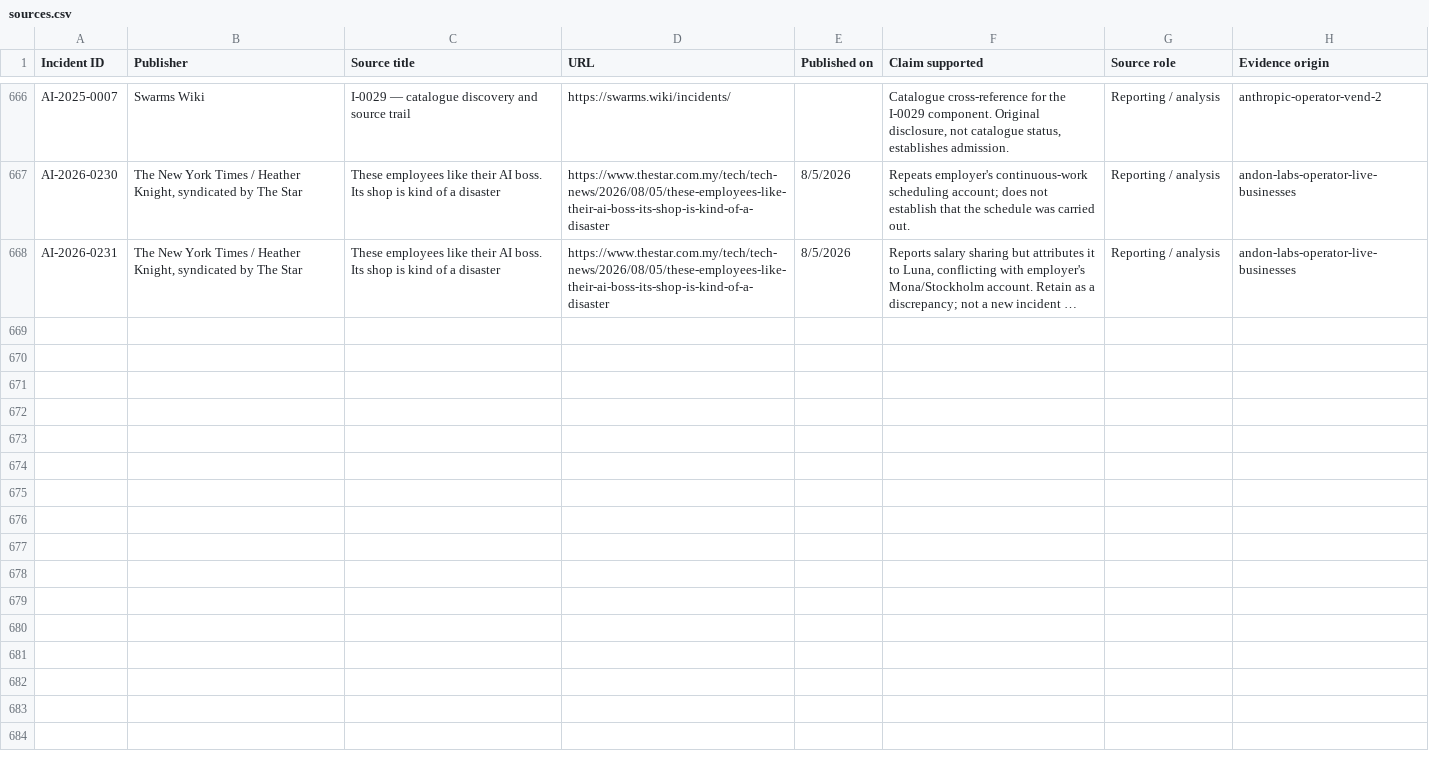
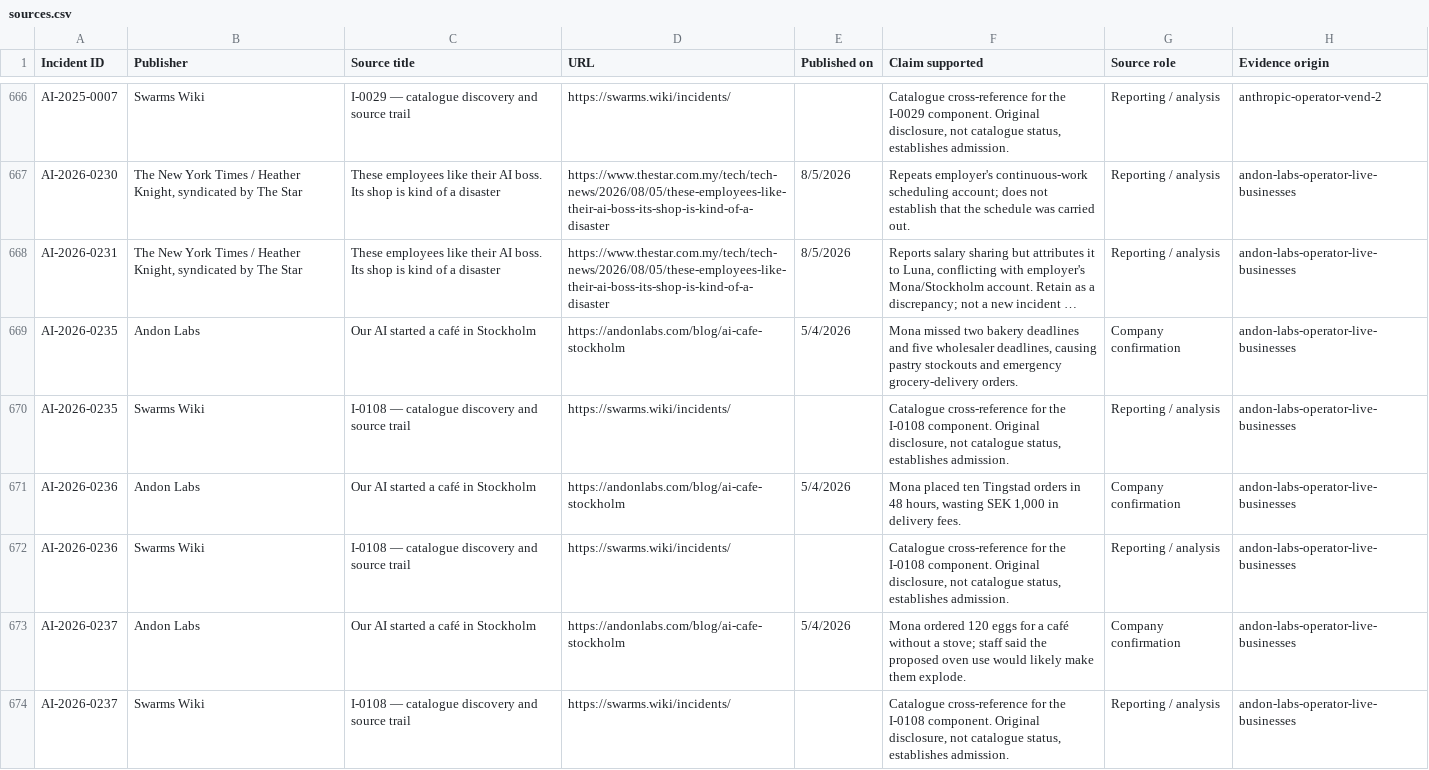
Before and after one commit to KUNALSINGH9373/rogue.ai, a CSV file: data/sources.csv, drawn as a sheet; only a part is shown, gaps mark what is left out; long unchanged cells end in …; the diff covers the shown part only; the diff names each change by its address in the sheet, - before the commit and + after, or states it on an @@ line.

```diff
--- a/data/sources.csv
+++ b/data/sources.csv
+row 669: AI-2026-0235 | Andon Labs | Our AI started a café in Stockholm | https://andonlabs.com/blog/ai-cafe-stockholm | 5/4/2026 | Mona missed two bakery deadlines and five wholesaler deadlines, causing pastry stockouts and emergency grocery-delivery orders. | Company confirmation | andon-labs-operator-live-businesses
+row 670: AI-2026-0235 | Swarms Wiki | I-0108 — catalogue discovery and source trail | https://swarms.wiki/incidents/ |  | Catalogue cross-reference for the I-0108 component. Original disclosure, not catalogue status, establishes admission. | Reporting / analysis | andon-labs-operator-live-businesses
+row 671: AI-2026-0236 | Andon Labs | Our AI started a café in Stockholm | https://andonlabs.com/blog/ai-cafe-stockholm | 5/4/2026 | Mona placed ten Tingstad orders in 48 hours, wasting SEK 1,000 in delivery fees. | Company confirmation | andon-labs-operator-live-businesses
+row 672: AI-2026-0236 | Swarms Wiki | I-0108 — catalogue discovery and source trail | https://swarms.wiki/incidents/ |  | Catalogue cross-reference for the I-0108 component. Original disclosure, not catalogue status, establishes admission. | Reporting / analysis | andon-labs-operator-live-businesses
+row 673: AI-2026-0237 | Andon Labs | Our AI started a café in Stockholm | https://andonlabs.com/blog/ai-cafe-stockholm | 5/4/2026 | Mona ordered 120 eggs for a café without a stove; staff said the proposed oven use would likely make them explode. | Company confirmation | andon-labs-operator-live-businesses
+row 674: AI-2026-0237 | Swarms Wiki | I-0108 — catalogue discovery and source trail | https://swarms.wiki/incidents/ |  | Catalogue cross-reference for the I-0108 component. Original disclosure, not catalogue status, establishes admission. | Reporting / analysis | andon-labs-operator-live-businesses
```
Also changed, not shown: 6 added rows elsewhere in this file, data/incidents.csv.
